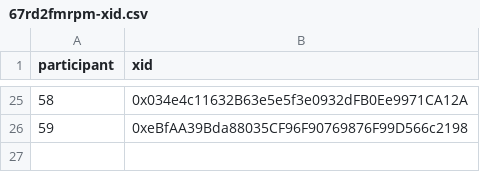
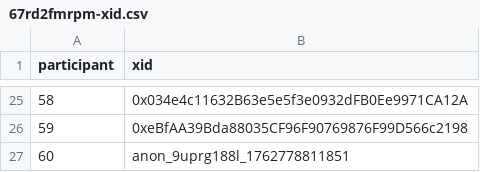
Before and after one commit to evalscience/deepgov-polis, a CSV file: xid/67rd2fmrpm-xid.csv, drawn as a sheet; only a part is shown, gaps mark what is left out.

```diff
--- a/xid/67rd2fmrpm-xid.csv
+++ b/xid/67rd2fmrpm-xid.csv
@@ -26 +26,2 @@ participant,xid
 59,"0xeBfAA39Bda88035CF96F90769876F99D566c2198"
+60,"anon_9uprg188l_1762778811851"
```
Also changed, not shown: summary/2hdcecwjyc-summary.csv, summary/67rd2fmrpm-summary.csv, 2 other files.
